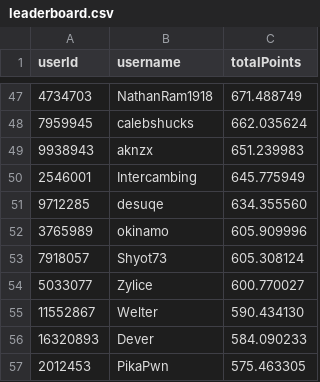
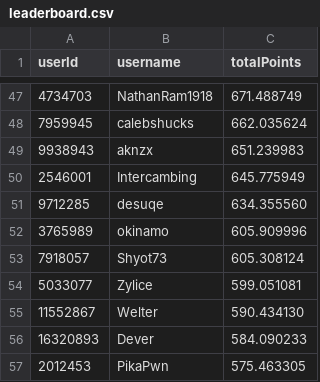
Before and after one commit to Naethanial/osudemonlist, a CSV file: web/data/leaderboard.csv, drawn as a sheet; only a part is shown, gaps mark what is left out; the diff covers the shown part only.

```diff
--- a/web/data/leaderboard.csv
+++ b/web/data/leaderboard.csv
@@ -53,3 +53,3 @@ userId,username,totalPoints
 7918057,"Shyot73",605.308124
-5033077,"Zylice",600.770027
+5033077,"Zylice",599.051081
 11552867,"Welter",590.434130
```
Also changed, not shown: 6 added rows and 6 removed rows elsewhere in this file, 2 other files.
